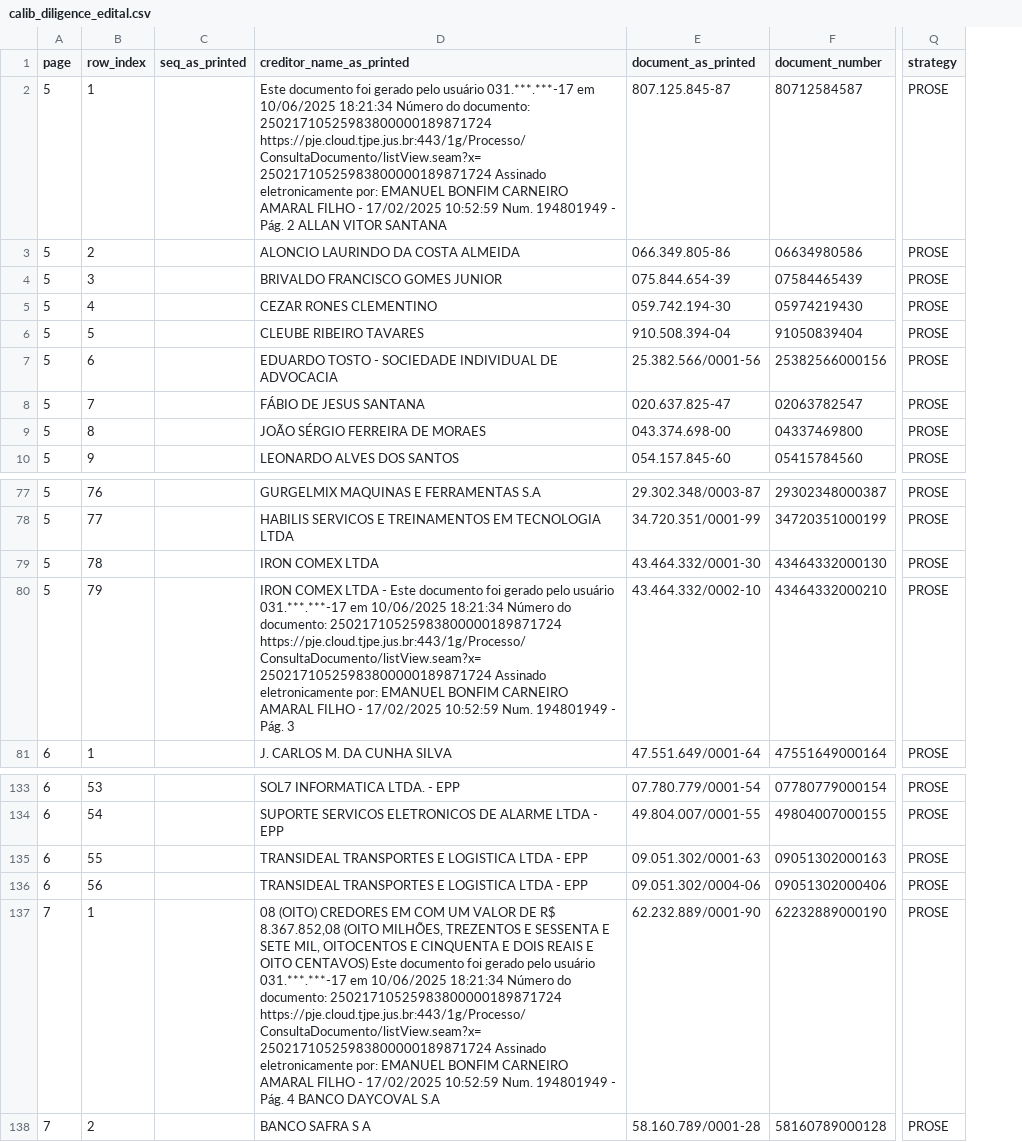
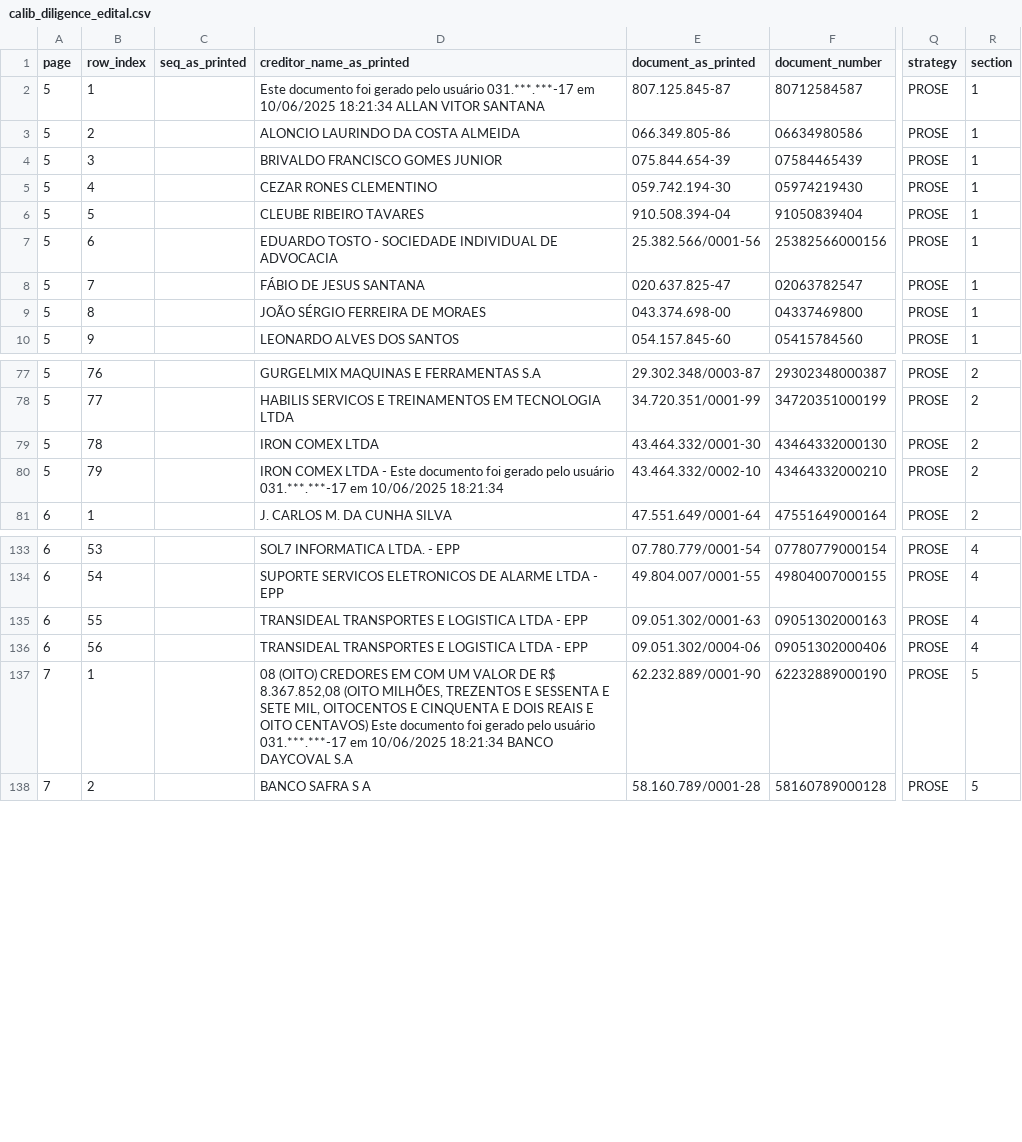
Before and after one commit to Mgcampbell-MGC/Anteparo, a CSV file: data/out/calib_diligence_edital.csv, drawn as a sheet; only a part is shown, gaps mark what is left out; the diff names each change by its address in the sheet, - before the commit and + after, or states it on an @@ line.

```diff
--- a/data/out/calib_diligence_edital.csv
+++ b/data/out/calib_diligence_edital.csv
+column R (section), rows 2-10: all 1; rows 77-81: all 2; rows 133-138: 4 | 4 | 4 | 4 | 5 | 5
-D2 (creditor_name_as_printed): …10/06/2025 18:21:34 Número do documento: 25021710525983800000189871724 https://pje.cloud.tjpe.jus.br:443/1g/Processo/ConsultaDocumento/listView.seam?x=25021710525983800000189871724 Assinado eletronicamente por: EMANUEL BONFIM CARNEIRO AMARAL FILHO - 17/02/2025 10:52:59 Num. 194801949 - Pág. 2 ALLAN VITOR…
+D2 (creditor_name_as_printed): …10/06/2025 18:21:34 ALLAN VITOR…
-D80 (creditor_name_as_printed): …10/06/2025 18:21:34 Número do documento: 25021710525983800000189871724 https://pje.cloud.tjpe.jus.br:443/1g/Processo/ConsultaDocumento/listView.seam?x=25021710525983800000189871724 Assinado eletronicamente por: EMANUEL BONFIM CARNEIRO AMARAL FILHO - 17/02/2025 10:52:59 Num. 194801949 - Pág. 3
+D80 (creditor_name_as_printed): …10/06/2025 18:21:34
-D137 (creditor_name_as_printed): …10/06/2025 18:21:34 Número do documento: 25021710525983800000189871724 https://pje.cloud.tjpe.jus.br:443/1g/Processo/ConsultaDocumento/listView.seam?x=25021710525983800000189871724 Assinado eletronicamente por: EMANUEL BONFIM CARNEIRO AMARAL FILHO - 17/02/2025 10:52:59 Num. 194801949 - Pág. 4 BANCO DAYCOVAL…
+D137 (creditor_name_as_printed): …10/06/2025 18:21:34 BANCO DAYCOVAL…
```
Also changed, not shown: data/out/calib_assistjud_conduscabos.csv, data/out/calib_lrf_lideres.csv, 41 other files.
